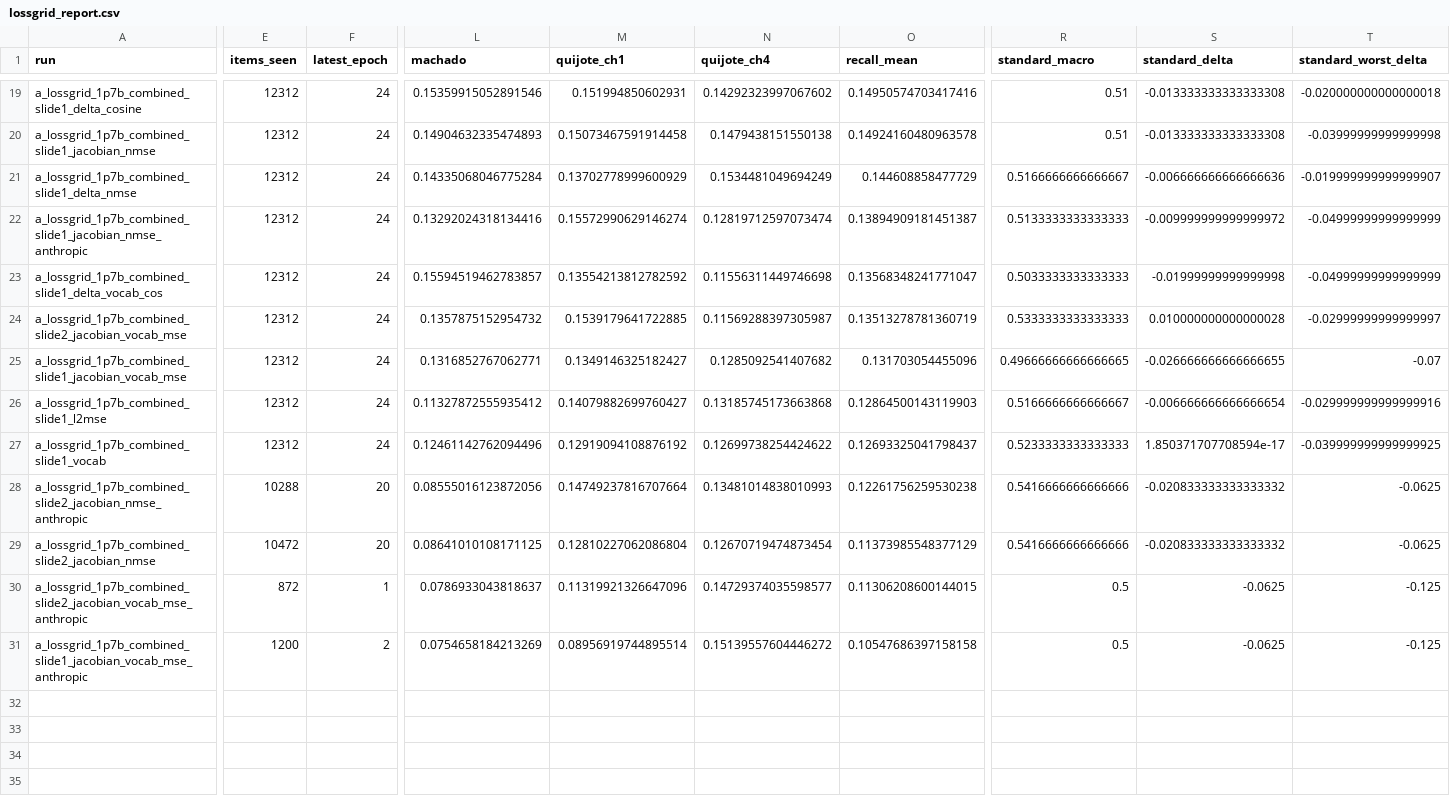
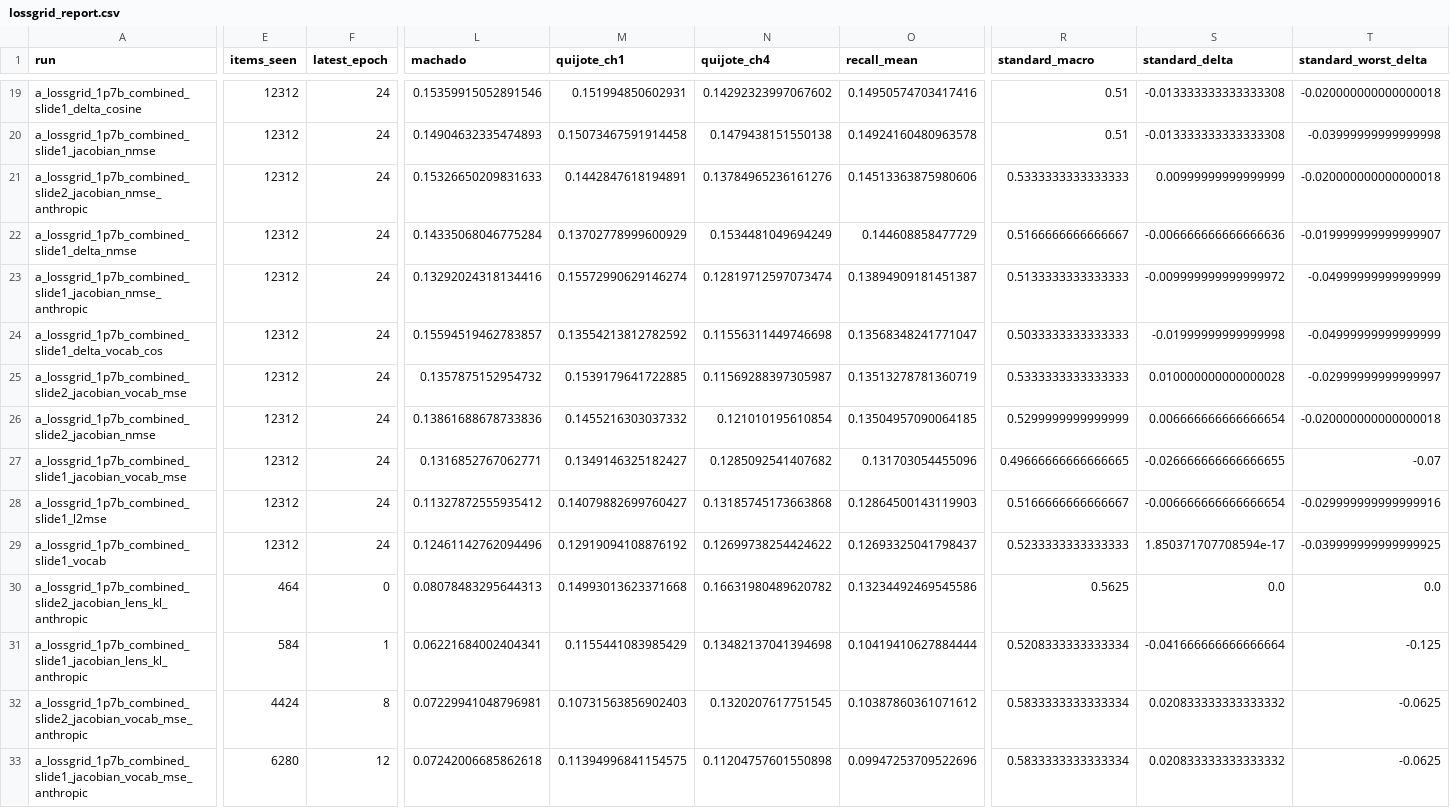
Before and after one commit to arivero/selfupdate, a CSV file: runs/lossgrid_report.csv, drawn as a sheet; only a part is shown, gaps mark what is left out; removed rows and columns are numbered as before the commit, all else as after; rows hold the shown columns only; the diff covers the shown part only; the diff names each change by its address in the sheet, - before the commit and + after, or states it on an @@ line.

```diff
--- a/runs/lossgrid_report.csv
+++ b/runs/lossgrid_report.csv
+row 21: a_lossgrid_1p7b_combined_slide2_jacobian_nmse_anthropic | 12312 | 24 | 0.15326650209831633 | 0.1442847618194891 | 0.13784965236161276 | 0.14513363875980606 | 0.5333333333333333 | 0.00999999999999999 | -0.020000000000000018
+row 26: a_lossgrid_1p7b_combined_slide2_jacobian_nmse | 12312 | 24 | 0.13861688678733836 | 0.1455216303037332 | 0.121010195610854 | 0.13504957090064185 | 0.5299999999999999 | 0.006666666666666654 | -0.020000000000000018
-A30 (run): a_lossgrid_1p7b_combined_slide2_jacobian_nmse_anthropic
+A30 (run): a_lossgrid_1p7b_combined_slide2_jacobian_lens_kl_anthropic
-E30 (items_seen): 10288
+E30 (items_seen): 464
-F30 (latest_epoch): 20
+F30 (latest_epoch): 0
-L30 (machado): 0.08555016123872056
+L30 (machado): 0.08078483295644313
-M30 (quijote_ch1): 0.14749237816707664
+M30 (quijote_ch1): 0.14993013623371668
-N30 (quijote_ch4): 0.13481014838010993
+N30 (quijote_ch4): 0.16631980489620782
-O30 (recall_mean): 0.12261756259530238
+O30 (recall_mean): 0.13234492469545586
-R30 (standard_macro): 0.5416666666666666
+R30 (standard_macro): 0.5625
-S30 (standard_delta): -0.020833333333333332
+S30 (standard_delta): 0.0
-T30 (standard_worst_delta): -0.0625
+T30 (standard_worst_delta): 0.0
-row 29: a_lossgrid_1p7b_combined_slide2_jacobian_nmse | 10472 | 20 | 0.08641010108171125 | 0.12810227062086804 | 0.12670719474873454 | 0.11373985548377129 | 0.5416666666666666 | -0.020833333333333332 | -0.0625
+row 31: a_lossgrid_1p7b_combined_slide1_jacobian_lens_kl_anthropic | 584 | 1 | 0.06221684002404341 | 0.1155441083985429 | 0.13482137041394698 | 0.10419410627884444 | 0.5208333333333334 | -0.041666666666666664 | -0.125
-E32 (items_seen): 872
+E32 (items_seen): 4424
-F32 (latest_epoch): 1
+F32 (latest_epoch): 8
-L32 (machado): 0.0786933043818637
+L32 (machado): 0.07229941048796981
-M32 (quijote_ch1): 0.11319921326647096
+M32 (quijote_ch1): 0.10731563856902403
-N32 (quijote_ch4): 0.14729374035598577
+N32 (quijote_ch4): 0.1320207617751545
-O32 (recall_mean): 0.11306208600144015
+O32 (recall_mean): 0.10387860361071612
-R32:R33 (standard_macro): 0.5
+R32:R33 (standard_macro): 0.5833333333333334
-S32:S33 (standard_delta): -0.0625
+S32:S33 (standard_delta): 0.020833333333333332
-T32:T33 (standard_worst_delta): -0.125
+T32:T33 (standard_worst_delta): -0.0625
-E33 (items_seen): 1200
+E33 (items_seen): 6280
-F33 (latest_epoch): 2
+F33 (latest_epoch): 12
-L33 (machado): 0.0754658184213269
+L33 (machado): 0.07242006685862618
-M33 (quijote_ch1): 0.08956919744895514
+M33 (quijote_ch1): 0.11394996841154575
-N33 (quijote_ch4): 0.15139557604446272
+N33 (quijote_ch4): 0.11204757601550898
-O33 (recall_mean): 0.10547686397158158
+O33 (recall_mean): 0.09947253709522696
```
Also changed, not shown: 1 edited cell elsewhere in this file, runs/layer_loss_manifest.csv, 24 other files.
